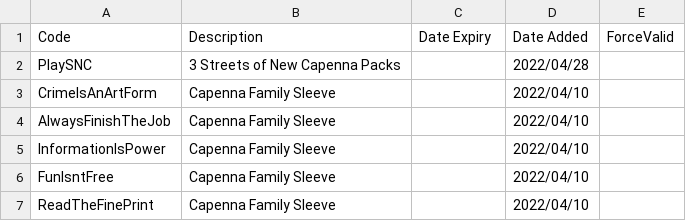
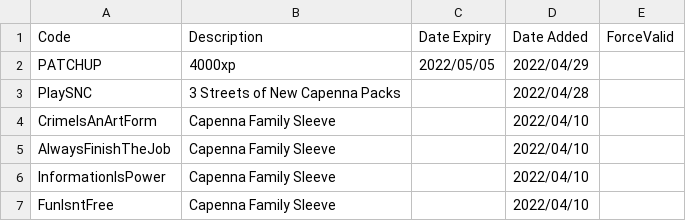
Before and after one commit to LaustinSpayce/arena-codes, a CSV file: src/data/codes.csv, drawn as a sheet; only a part is shown; the shorter side is filled out with more unchanged rows.

Commit message:
PATCHUP

```diff
--- a/src/data/codes.csv
+++ b/src/data/codes.csv
@@ -1,2 +1,3 @@
 Code, Description, Date Expiry, Date Added, ForceValid,
+PATCHUP, 4000xp, 2022/05/05, 2022/04/29, ,
 PlaySNC, 3 Streets of New Capenna Packs, , 2022/04/28, ,
```
